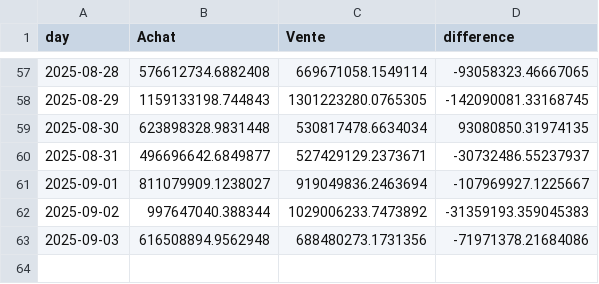
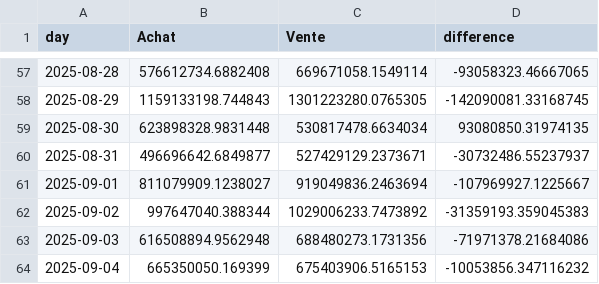
Before and after one commit to yassinedkk/binance, a CSV file: df_normal.csv, drawn as a sheet; only a part is shown, gaps mark what is left out; the diff names each change by its address in the sheet, - before the commit and + after, or states it on an @@ line.

```diff
--- a/df_normal.csv
+++ b/df_normal.csv
+row 64: 2025-09-04 | 665350050.169399 | 675403906.5165153 | -10053856.347116232
```
Also changed, not shown: df_whale.csv, q_whale.csv.
